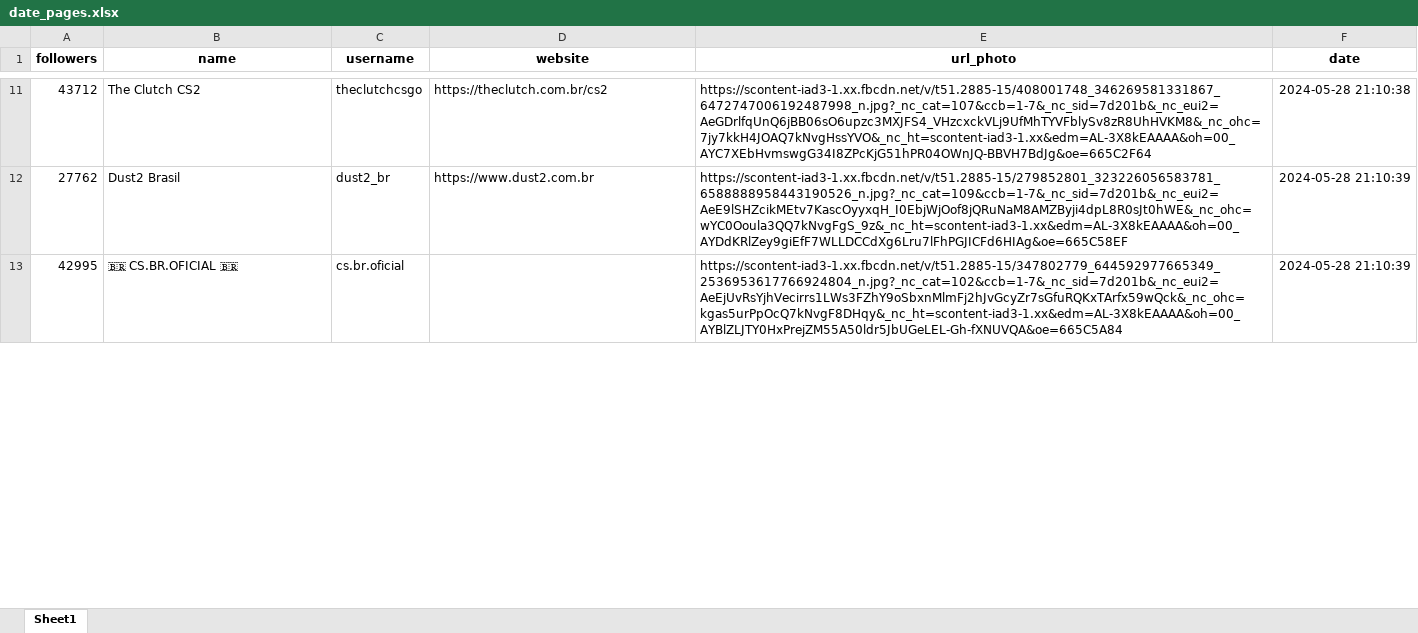
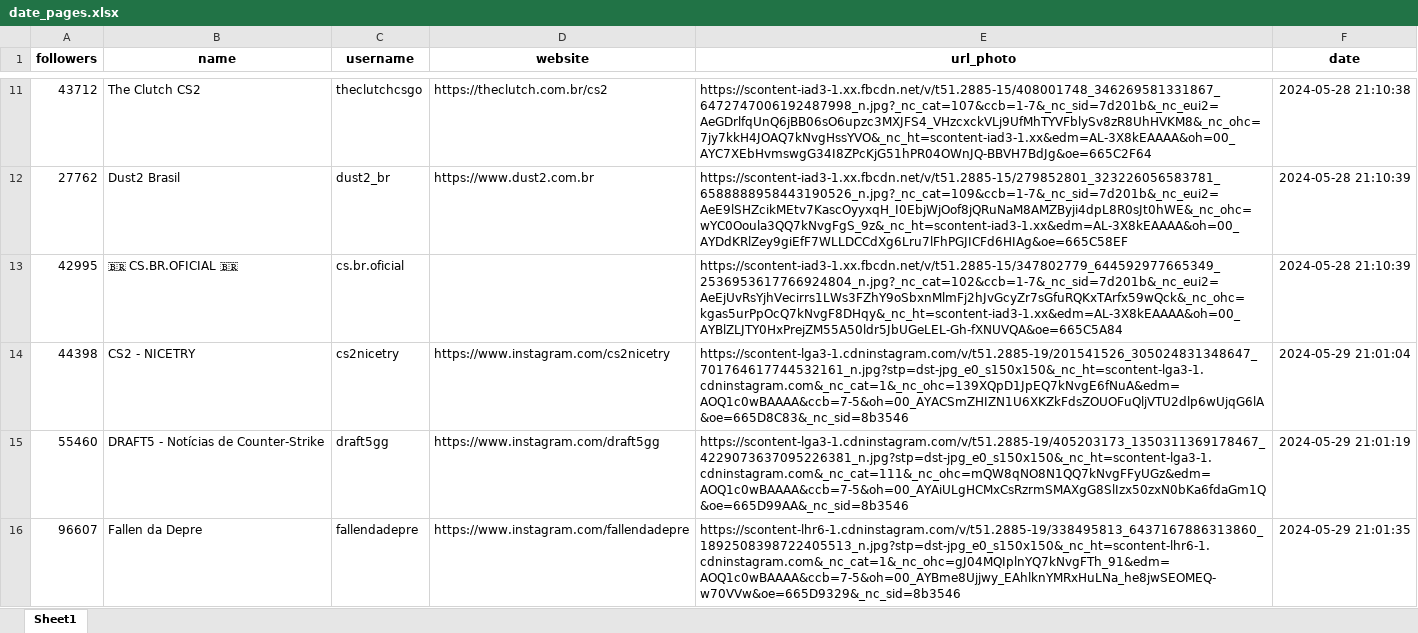
Before and after one commit to joaoigorr/instagram, an Excel workbook: date_pages.xlsx, sheet Sheet1, drawn as a sheet; only a part is shown, gaps mark what is left out; values as stored, in another font and other column widths than the file's, no borders; the diff covers the shown part only; the diff names each change by its address in the sheet, - before the commit and + after, or states it on an @@ line.

```diff
--- a/date_pages.xlsx (sheet Sheet1)
+++ b/date_pages.xlsx (sheet Sheet1)
+row 14: 44398 | CS2 - NICETRY | cs2nicetry | https://www.instagram.com/cs2nicetry | https://scontent-lga3-1.cdninstagram.com/v/t51.2885-19/201541526_305024831348647_701764617744532161_n.jpg?stp=dst-jpg_e0_s150x150&_nc_ht=scontent-lga3-1.cdninstagram.com&_nc_cat=1&_nc_ohc=139XQpD1JpEQ7kNvgE6fNuA&edm=AOQ1c0wBAAAA&ccb=7-5&oh=00_AYACSmZHIZN1U6XKZkFdsZOUOFuQljVTU2dlp6wUjqG6lA&oe=665D8C83&_nc_sid=8b3546 | 2024-05-29 21:01:04
+row 15: 55460 | DRAFT5 - Notícias de Counter-Strike | draft5gg | https://www.instagram.com/draft5gg | https://scontent-lga3-1.cdninstagram.com/v/t51.2885-19/405203173_1350311369178467_4229073637095226381_n.jpg?stp=dst-jpg_e0_s150x150&_nc_ht=scontent-lga3-1.cdninstagram.com&_nc_cat=111&_nc_ohc=mQW8qNO8N1QQ7kNvgFFyUGz&edm=AOQ1c0wBAAAA&ccb=7-5&oh=00_AYAiULgHCMxCsRzrmSMAXgG8SlIzx50zxN0bKa6fdaGm1Q&oe=665D99AA&_nc_sid=8b3546 | 2024-05-29 21:01:19
+row 16: 96607 | Fallen da Depre | fallendadepre | https://www.instagram.com/fallendadepre | https://scontent-lhr6-1.cdninstagram.com/v/t51.2885-19/338495813_6437167886313860_1892508398722405513_n.jpg?stp=dst-jpg_e0_s150x150&_nc_ht=scontent-lhr6-1.cdninstagram.com&_nc_cat=1&_nc_ohc=gJ04MQIplnYQ7kNvgFTh_91&edm=AOQ1c0wBAAAA&ccb=7-5&oh=00_AYBme8Ujjwy_EAhlknYMRxHuLNa_he8jwSEOMEQ-w70VVw&oe=665D9329&_nc_sid=8b3546 | 2024-05-29 21:01:35
```
Also changed, not shown: 8 added rows and 4 edited cells elsewhere in this sheet, 3 other files.
